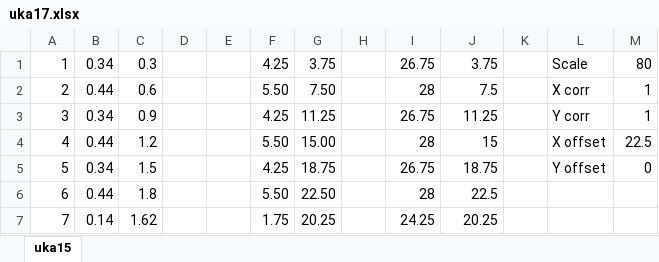
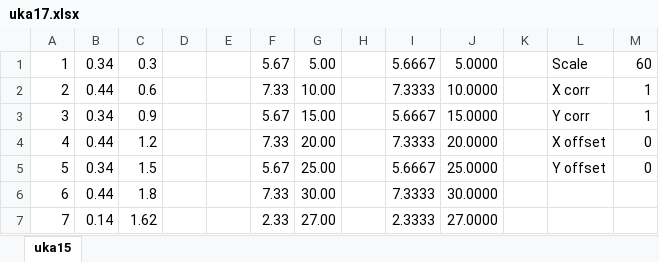
Before and after one commit to Lysreklamen/MikrolysreklamenFW, an Excel workbook: uka17.xlsx, sheet uka15, drawn as a sheet; only a part is shown; values as stored, in another font and other column widths than the file's, no borders; the diff covers the shown part only; the diff names each change by its address in the sheet, - before the commit and + after, or states it on an @@ line.

Commit message:
Saved

```diff
--- a/uka17.xlsx (sheet uka15)
+++ b/uka17.xlsx (sheet uka15)
-F1: 4.25
+F1: 5.67
-G1: 3.75
+G1: 5.00
-I1: 26.75
+I1: 5.6667
-J1: 3.75
+J1: 5.0000
-M1: 80
+M1: 60
-F2: 5.50
+F2: 7.33
-G2: 7.50
+G2: 10.00
-I2: 28
+I2: 7.3333
-J2: 7.5
+J2: 10.0000
-F3: 4.25
+F3: 5.67
-G3: 11.25
+G3: 15.00
-I3: 26.75
+I3: 5.6667
-J3: 11.25
+J3: 15.0000
-F4: 5.50
+F4: 7.33
-G4: 15.00
+G4: 20.00
-I4: 28
+I4: 7.3333
-J4: 15
+J4: 20.0000
-M4: 22.5
+M4: 0
-F5: 4.25
+F5: 5.67
-G5: 18.75
+G5: 25.00
-I5: 26.75
+I5: 5.6667
-J5: 18.75
+J5: 25.0000
-F6: 5.50
+F6: 7.33
-G6: 22.50
+G6: 30.00
-I6: 28
+I6: 7.3333
-J6: 22.5
+J6: 30.0000
-F7: 1.75
+F7: 2.33
-G7: 20.25
+G7: 27.00
-I7: 24.25
+I7: 2.3333
-J7: 20.25
+J7: 27.0000
```
Also changed, not shown: 300 edited cells elsewhere in this sheet.
